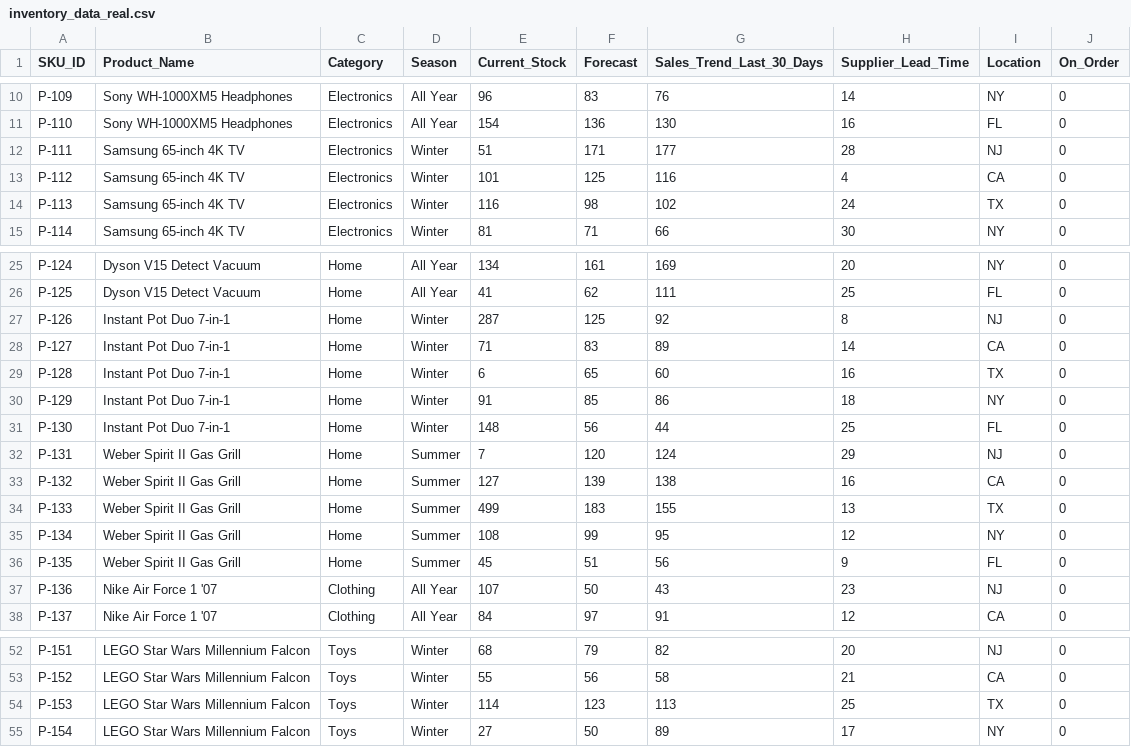
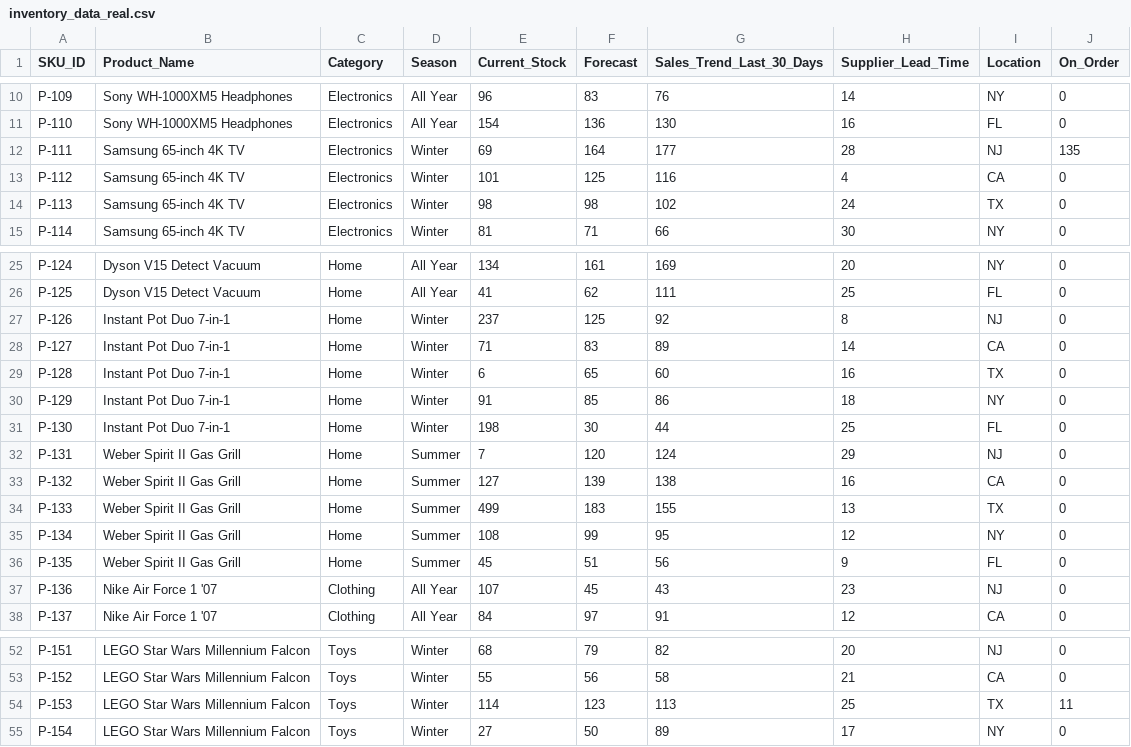
Before and after one commit to Sai-Bojja/supply-chain-control-AI-agency, a CSV file: data/inventory_data_real.csv, drawn as a sheet; only a part is shown, gaps mark what is left out.

```diff
--- a/data/inventory_data_real.csv
+++ b/data/inventory_data_real.csv
@@ -11,5 +11,5 @@ P-109,Sony WH-1000XM5 Headphones,Electronics,All Year,96,83,76,14,NY,0
 P-110,Sony WH-1000XM5 Headphones,Electronics,All Year,154,136,130,16,FL,0
-P-111,Samsung 65-inch 4K TV,Electronics,Winter,51,171,177,28,NJ,0
+P-111,Samsung 65-inch 4K TV,Electronics,Winter,69,164,177,28,NJ,135
 P-112,Samsung 65-inch 4K TV,Electronics,Winter,101,125,116,4,CA,0
-P-113,Samsung 65-inch 4K TV,Electronics,Winter,116,98,102,24,TX,0
+P-113,Samsung 65-inch 4K TV,Electronics,Winter,98,98,102,24,TX,0
 P-114,Samsung 65-inch 4K TV,Electronics,Winter,81,71,66,30,NY,0
@@ -26,3 +26,3 @@ P-124,Dyson V15 Detect Vacuum,Home,All Year,134,161,169,20,NY,0
 P-125,Dyson V15 Detect Vacuum,Home,All Year,41,62,111,25,FL,0
-P-126,Instant Pot Duo 7-in-1,Home,Winter,287,125,92,8,NJ,0
+P-126,Instant Pot Duo 7-in-1,Home,Winter,237,125,92,8,NJ,0
 P-127,Instant Pot Duo 7-in-1,Home,Winter,71,83,89,14,CA,0
@@ -30,3 +30,3 @@ P-128,Instant Pot Duo 7-in-1,Home,Winter,6,65,60,16,TX,0
 P-129,Instant Pot Duo 7-in-1,Home,Winter,91,85,86,18,NY,0
-P-130,Instant Pot Duo 7-in-1,Home,Winter,148,56,44,25,FL,0
+P-130,Instant Pot Duo 7-in-1,Home,Winter,198,30,44,25,FL,0
 P-131,Weber Spirit II Gas Grill,Home,Summer,7,120,124,29,NJ,0
@@ -36,3 +36,3 @@ P-134,Weber Spirit II Gas Grill,Home,Summer,108,99,95,12,NY,0
 P-135,Weber Spirit II Gas Grill,Home,Summer,45,51,56,9,FL,0
-P-136,Nike Air Force 1 '07,Clothing,All Year,107,50,43,23,NJ,0
+P-136,Nike Air Force 1 '07,Clothing,All Year,107,45,43,23,NJ,0
 P-137,Nike Air Force 1 '07,Clothing,All Year,84,97,91,12,CA,0
@@ -53,3 +53,3 @@ P-151,LEGO Star Wars Millennium Falcon,Toys,Winter,68,79,82,20,NJ,0
 P-152,LEGO Star Wars Millennium Falcon,Toys,Winter,55,56,58,21,CA,0
-P-153,LEGO Star Wars Millennium Falcon,Toys,Winter,114,123,113,25,TX,0
+P-153,LEGO Star Wars Millennium Falcon,Toys,Winter,114,123,113,25,TX,11
 P-154,LEGO Star Wars Millennium Falcon,Toys,Winter,27,50,89,17,NY,0
```
Also changed, not shown: 15 other files.
